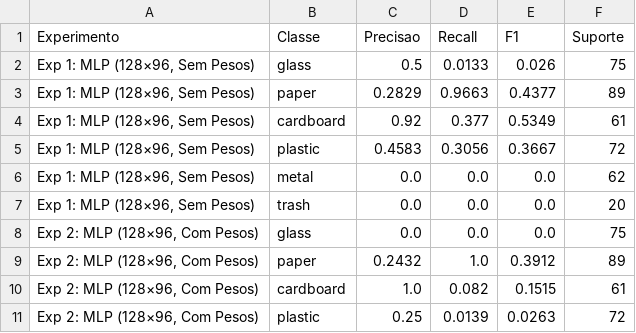
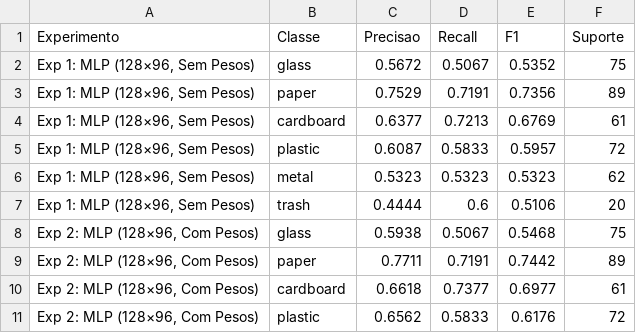
Before and after one commit to ChicoXavier/trashnet-rna-unifor, a CSV file: results/tabela_metricas_por_classe.csv, drawn as a sheet; only a part is shown; the diff covers the shown part only.

```diff
--- a/results/tabela_metricas_por_classe.csv
+++ b/results/tabela_metricas_por_classe.csv
@@ -1,11 +1,11 @@
 Experimento,Classe,Precisao,Recall,F1,Suporte
-"Exp 1: MLP (128×96, Sem Pesos)",glass,0.5,0.0133,0.026,75
-"Exp 1: MLP (128×96, Sem Pesos)",paper,0.2829,0.9663,0.4377,89
-"Exp 1: MLP (128×96, Sem Pesos)",cardboard,0.92,0.377,0.5349,61
-"Exp 1: MLP (128×96, Sem Pesos)",plastic,0.4583,0.3056,0.3667,72
-"Exp 1: MLP (128×96, Sem Pesos)",metal,0.0,0.0,0.0,62
-"Exp 1: MLP (128×96, Sem Pesos)",trash,0.0,0.0,0.0,20
-"Exp 2: MLP (128×96, Com Pesos)",glass,0.0,0.0,0.0,75
-"Exp 2: MLP (128×96, Com Pesos)",paper,0.2432,1.0,0.3912,89
-"Exp 2: MLP (128×96, Com Pesos)",cardboard,1.0,0.082,0.1515,61
-"Exp 2: MLP (128×96, Com Pesos)",plastic,0.25,0.0139,0.0263,72
+"Exp 1: MLP (128×96, Sem Pesos)",glass,0.5672,0.5067,0.5352,75
+"Exp 1: MLP (128×96, Sem Pesos)",paper,0.7529,0.7191,0.7356,89
+"Exp 1: MLP (128×96, Sem Pesos)",cardboard,0.6377,0.7213,0.6769,61
+"Exp 1: MLP (128×96, Sem Pesos)",plastic,0.6087,0.5833,0.5957,72
+"Exp 1: MLP (128×96, Sem Pesos)",metal,0.5323,0.5323,0.5323,62
+"Exp 1: MLP (128×96, Sem Pesos)",trash,0.4444,0.6,0.5106,20
+"Exp 2: MLP (128×96, Com Pesos)",glass,0.5938,0.5067,0.5468,75
+"Exp 2: MLP (128×96, Com Pesos)",paper,0.7711,0.7191,0.7442,89
+"Exp 2: MLP (128×96, Com Pesos)",cardboard,0.6618,0.7377,0.6977,61
+"Exp 2: MLP (128×96, Com Pesos)",plastic,0.6562,0.5833,0.6176,72
```
Also changed, not shown: 6 edited cells elsewhere in this file, results/history_exp1_mlp_128x96_sem_pesos.csv, results/history_exp2_mlp_128x96_com_pesos.csv, 16 other files.
